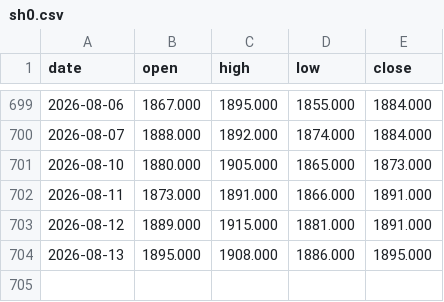
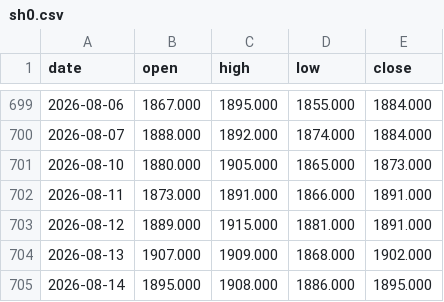
Before and after one commit to hyunjafan-creator/commodity_dashboard, a CSV file: data/sh0.csv, drawn as a sheet; only a part is shown, gaps mark what is left out.

```diff
--- a/data/sh0.csv
+++ b/data/sh0.csv
@@ -703,2 +703,3 @@ date,open,high,low,close
 2026-08-12,1889.000,1915.000,1881.000,1891.000
-2026-08-13,1895.000,1908.000,1886.000,1895.000
+2026-08-13,1907.000,1909.000,1868.000,1902.000
+2026-08-14,1895.000,1908.000,1886.000,1895.000
```
Also changed, not shown: data/copper.csv, data/px0.csv, 8 other files.
